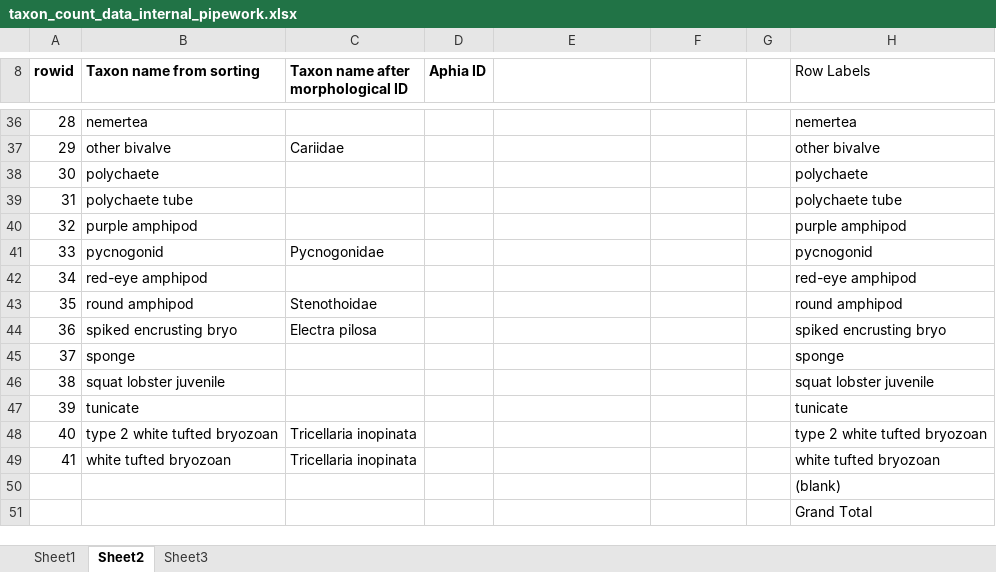
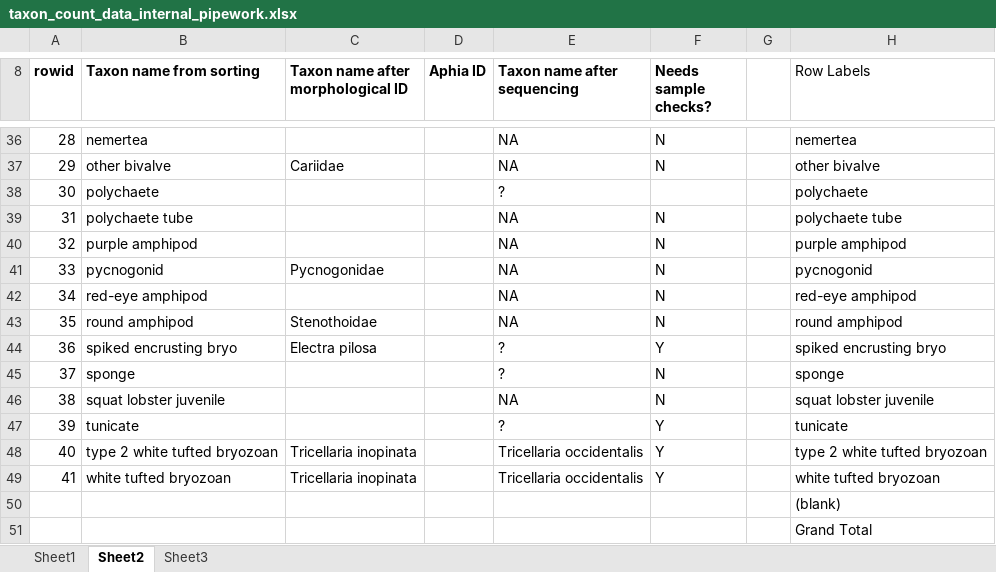
Before and after one commit to arlie-m/internal_pipework, an Excel workbook: data/taxon_count_data_internal_pipework.xlsx, sheet Sheet2, drawn as a sheet; only a part is shown, gaps mark what is left out; values as stored, in another font and other column widths than the file's, no borders; the diff covers the shown part only; the diff names each change by its address in the sheet, - before the commit and + after, or states it on an @@ line.

Commit message:
Updates after checking the species IDs after barcoding and checking morphology again

```diff
--- a/data/taxon_count_data_internal_pipework.xlsx (sheet Sheet2)
+++ b/data/taxon_count_data_internal_pipework.xlsx (sheet Sheet2)
-E8: (empty)
+E8: Taxon name after sequencing
-F8: (empty)
+F8: Needs sample checks?
-E36:E37 (Taxon name after sequencing): (empty)
+E36:E37 (Taxon name after sequencing): NA
-F36:F37 (Needs sample checks?): (empty)
+F36:F37 (Needs sample checks?): N
-E38 (Taxon name after sequencing): (empty)
+E38 (Taxon name after sequencing): ?
-E39:E43 (Taxon name after sequencing): (empty)
+E39:E43 (Taxon name after sequencing): NA
-F39:F43 (Needs sample checks?): (empty)
+F39:F43 (Needs sample checks?): N
-E44:E45 (Taxon name after sequencing): (empty)
+E44:E45 (Taxon name after sequencing): ?
-F44 (Needs sample checks?): (empty)
+F44 (Needs sample checks?): Y
-F45:F46 (Needs sample checks?): (empty)
+F45:F46 (Needs sample checks?): N
-E46 (Taxon name after sequencing): (empty)
+E46 (Taxon name after sequencing): NA
-E47 (Taxon name after sequencing): (empty)
+E47 (Taxon name after sequencing): ?
-F47:F49 (Needs sample checks?): (empty)
+F47:F49 (Needs sample checks?): Y
-E48:E49 (Taxon name after sequencing): (empty)
+E48:E49 (Taxon name after sequencing): Tricellaria occidentalis
```
Also changed, not shown: 50 edited cells elsewhere in this sheet, sheet Sheet1, sheet Sheet3, formulas that keep their value, 7 other files.
